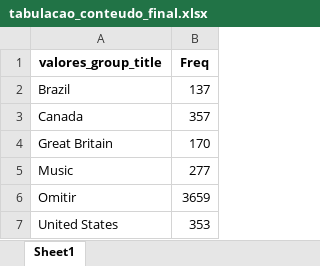
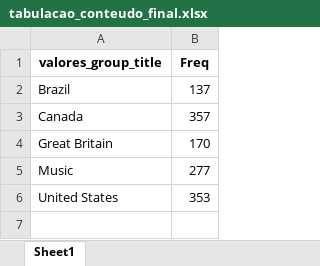
Before and after one commit to tenorioabs/thestreamremainsthesame, an Excel workbook: tabulacao_conteudo_final.xlsx, sheet Sheet1, drawn as a sheet; values as stored, in another font and other column widths than the file's, no borders; the diff names each change by its address in the sheet, - before the commit and + after, or states it on an @@ line.

```diff
--- a/tabulacao_conteudo_final.xlsx (sheet Sheet1)
+++ b/tabulacao_conteudo_final.xlsx (sheet Sheet1)
-row 6: Omitir | 3659
```
Also changed, not shown: 4 other files.
